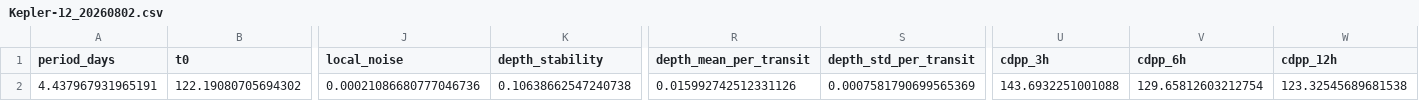
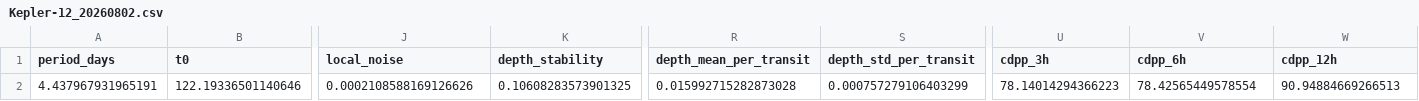
Before and after one commit to rachzy/ltp-features, a CSV file: data/extracted/Kepler-12_20260802.csv, drawn as a sheet; only a part is shown, gaps mark what is left out; the diff covers the shown part only; the diff names each change by its address in the sheet, - before the commit and + after, or states it on an @@ line.

Commit message:
rework MAD noise and CDPP calculation to improve MES/SES computation based on Kepler's official pipeline

```diff
--- a/data/extracted/Kepler-12_20260802.csv
+++ b/data/extracted/Kepler-12_20260802.csv
-B2 (t0): 122.19080705694302
+B2 (t0): 122.19336501140646
-J2 (local_noise): 0.00021086680777046736
+J2 (local_noise): 0.0002108588169126626
-K2 (depth_stability): 0.10638662547240738
+K2 (depth_stability): 0.10608283573901325
-R2 (depth_mean_per_transit): 0.015992742512331126
+R2 (depth_mean_per_transit): 0.015992715282873028
-S2 (depth_std_per_transit): 0.0007581790699565369
+S2 (depth_std_per_transit): 0.000757279106403299
-U2 (cdpp_3h): 143.6932251001088
+U2 (cdpp_3h): 78.14014294366223
-V2 (cdpp_6h): 129.65812603212754
+V2 (cdpp_6h): 78.42565449578554
-W2 (cdpp_12h): 123.32545689681538
+W2 (cdpp_12h): 90.94884669266513
```
Also changed, not shown: 17 edited cells elsewhere in this file, data/extracted/Kepler-15_20260802.csv, data/extracted/Kepler-2_20260802.csv, 14 other files.
